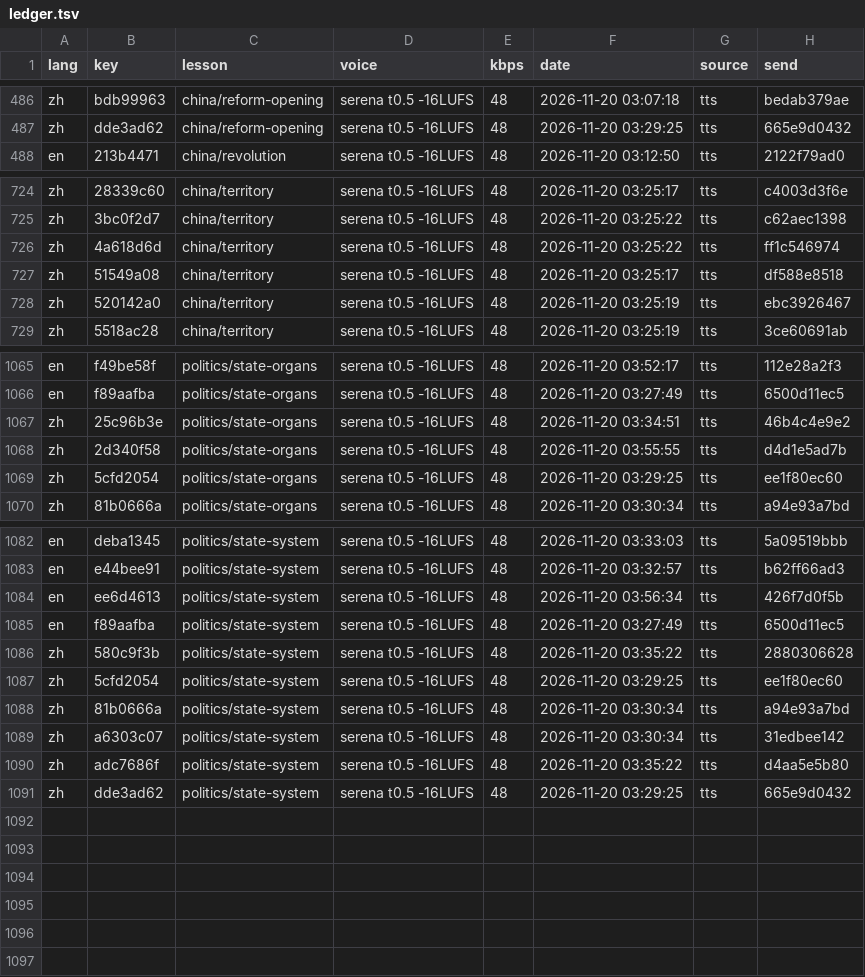
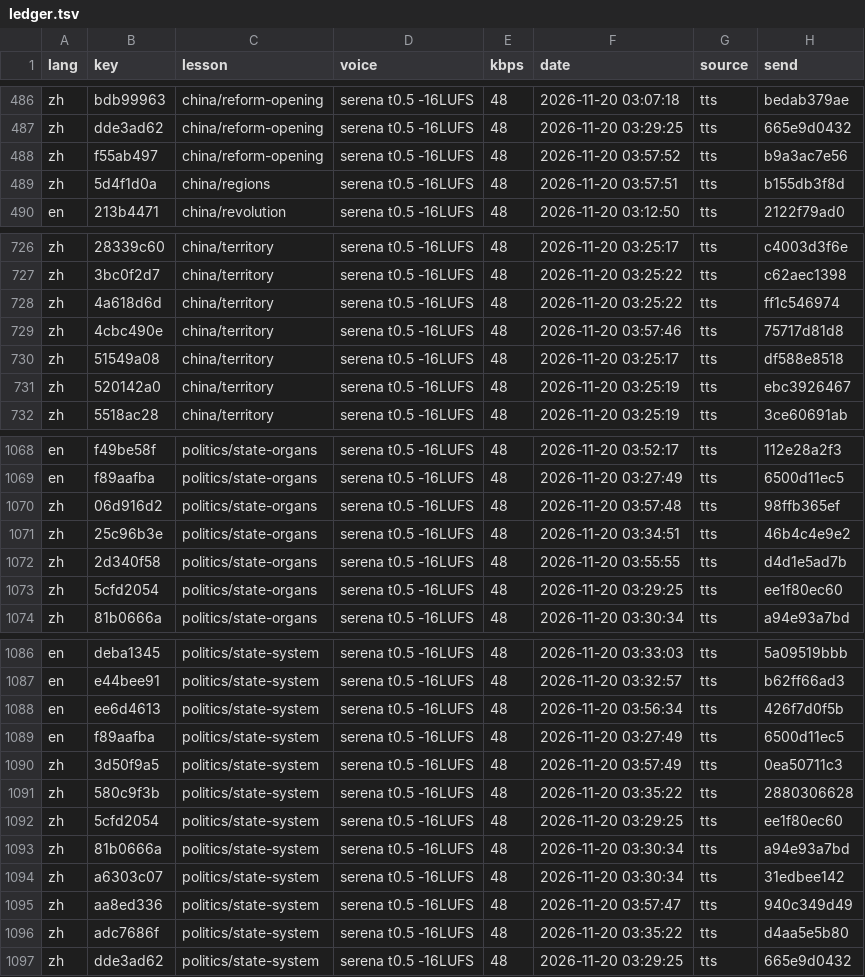
Before and after one commit to gladcolor/gc-audio-humanities, a TSV file: status/ledger.tsv, drawn as a sheet; only a part is shown, gaps mark what is left out; the diff names each change by its address in the sheet, - before the commit and + after, or states it on an @@ line.

Commit message:
china/reform-opening: read-aloud (run) - finished (21/21 serena)

```diff
--- a/status/ledger.tsv
+++ b/status/ledger.tsv
+row 488: zh | f55ab497 | china/reform-opening | serena t0.5 -16LUFS | 48 | 2026-11-20 03:57:52 | tts | b9a3ac7e56
+row 489: zh | 5d4f1d0a | china/regions | serena t0.5 -16LUFS | 48 | 2026-11-20 03:57:51 | tts | b155db3f8d
+row 729: zh | 4cbc490e | china/territory | serena t0.5 -16LUFS | 48 | 2026-11-20 03:57:46 | tts | 75717d81d8
+row 1070: zh | 06d916d2 | politics/state-organs | serena t0.5 -16LUFS | 48 | 2026-11-20 03:57:48 | tts | 98ffb365ef
+row 1090: zh | 3d50f9a5 | politics/state-system | serena t0.5 -16LUFS | 48 | 2026-11-20 03:57:49 | tts | 0ea50711c3
+row 1095: zh | aa8ed336 | politics/state-system | serena t0.5 -16LUFS | 48 | 2026-11-20 03:57:47 | tts | 940c349d49
```
Also changed, not shown: 9 other files.
